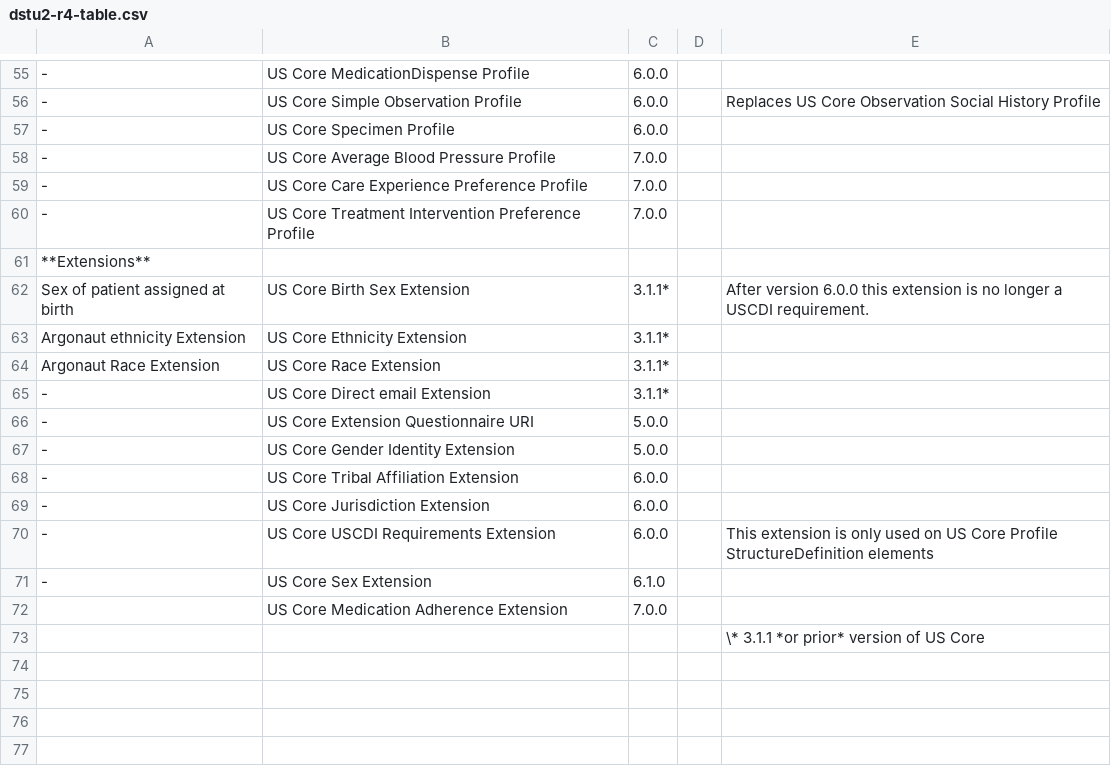
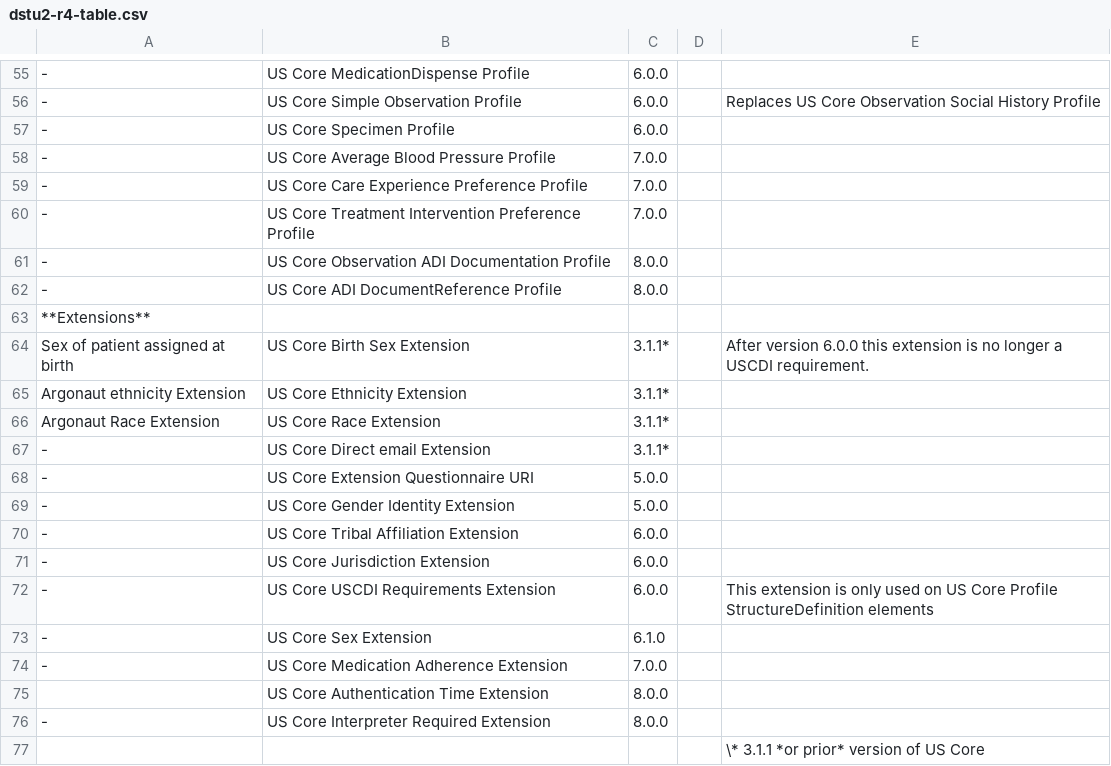
Before and after one commit to HL7/US-Core, a CSV file: input/data/dstu2-r4-table.csv, drawn as a sheet; only a part is shown, gaps mark what is left out; addresses are those after the commit; the diff names each change by its address in the sheet, - before the commit and + after, or states it on an @@ line.

```diff
--- a/input/data/dstu2-r4-table.csv
+++ b/input/data/dstu2-r4-table.csv
+row 61: - | US Core Observation ADI Documentation Profile | 8.0.0
+row 62: - | US Core ADI DocumentReference Profile | 8.0.0
-A74: (empty)
+A74: -
+row 75:  | US Core Authentication Time Extension | 8.0.0
+row 76: - | US Core Interpreter Required Extension | 8.0.0
```
Also changed, not shown: input/data/additional-uscdi-requirements.csv, input/data/uscdi-table.csv, 45 other files.
